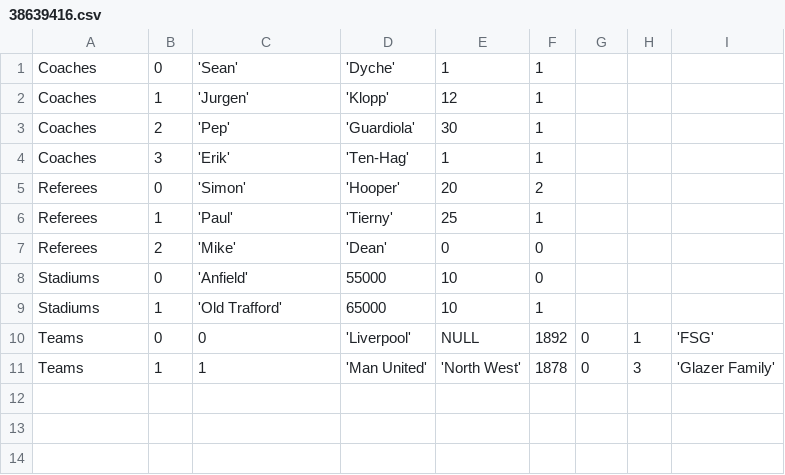
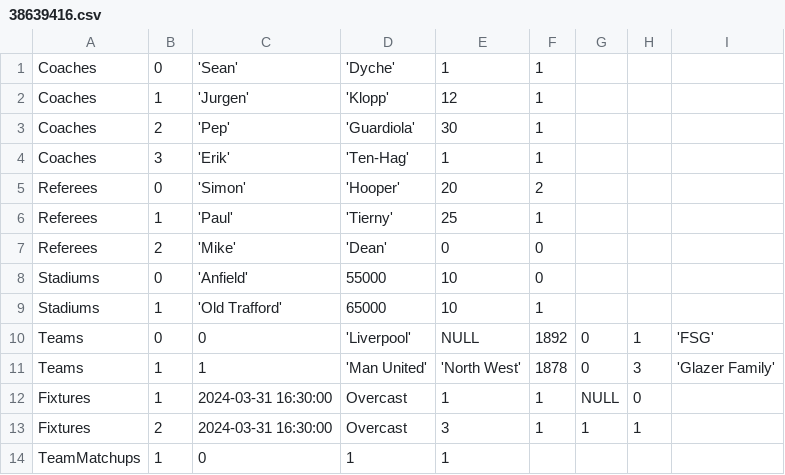
Before and after one commit to JosephAJJames/201cw, a CSV file: src/38639416.csv, drawn as a sheet; the diff names each change by its address in the sheet, - before the commit and + after, or states it on an @@ line.

Commit message:
Can Handle NULL

```diff
--- a/src/38639416.csv
+++ b/src/38639416.csv
+row 12: Fixtures | 1 | 2024-03-31 16:30:00 | Overcast | 1 | 1 | NULL | 0
+row 13: Fixtures | 2 | 2024-03-31 16:30:00 | Overcast | 3 | 1 | 1 | 1
+row 14: TeamMatchups | 1 | 0 | 1 | 1
```
Also changed, not shown: src/38790475.csv, 1 other file.
